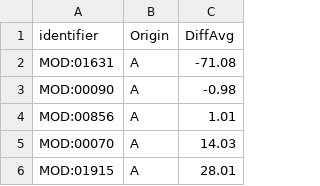
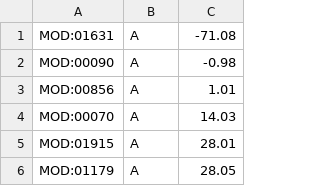
Before and after one commit to uc-bd2k/PLNconverter, a CSV file: src/main/resources/psi-mod/mapping.csv, drawn as a sheet; only a part is shown; the shorter side is filled out with more unchanged rows; the diff names each change by its address in the sheet, - before the commit and + after, or states it on an @@ line.

Commit message:
Ontology mapping in GUI

```diff
--- a/src/main/resources/psi-mod/mapping.csv
+++ b/src/main/resources/psi-mod/mapping.csv
-row 1: identifier | Origin | DiffAvg
```
Also changed, not shown: 22 other files.
